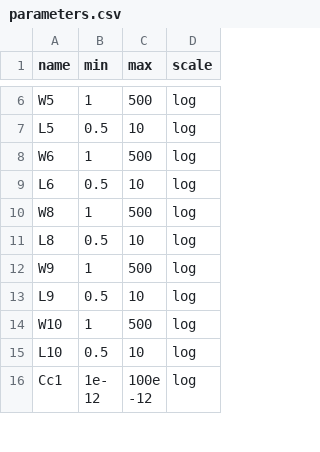
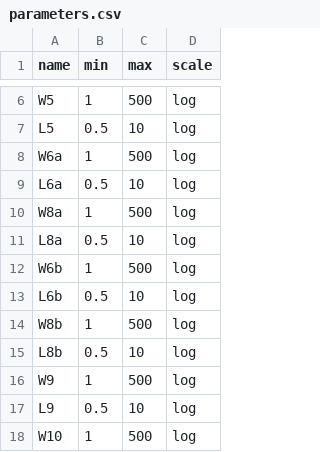
Before and after one commit to edonD/opamp, a CSV file: parameters.csv, drawn as a sheet; only a part is shown, gaps mark what is left out; the shorter side is filled out with more unchanged rows.

```diff
--- a/parameters.csv
+++ b/parameters.csv
@@ -7,6 +7,10 @@ W5,1,500,log
 L5,0.5,10,log
-W6,1,500,log
-L6,0.5,10,log
-W8,1,500,log
-L8,0.5,10,log
+W6a,1,500,log
+L6a,0.5,10,log
+W8a,1,500,log
+L8a,0.5,10,log
+W6b,1,500,log
+L6b,0.5,10,log
+W8b,1,500,log
+L8b,0.5,10,log
 W9,1,500,log
```
Also changed, not shown: 1 other file.
